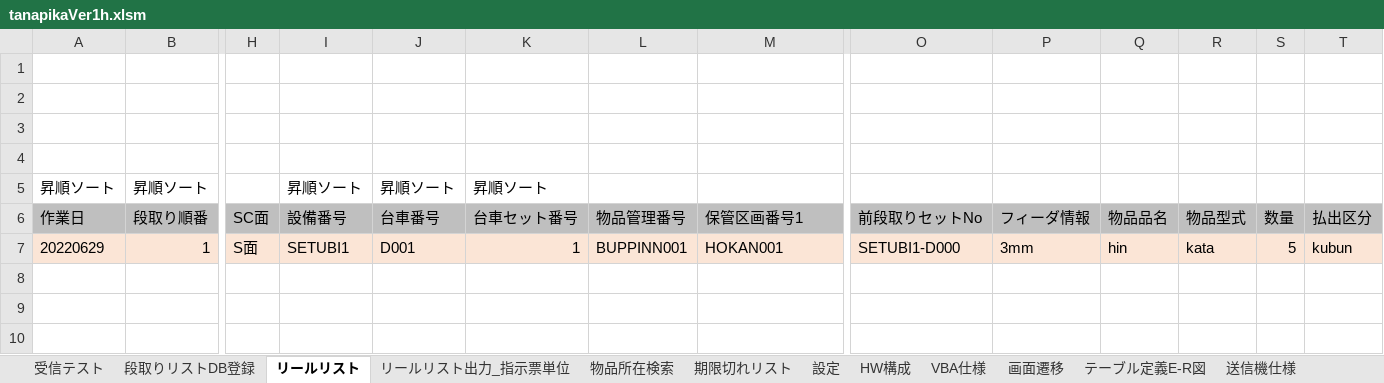
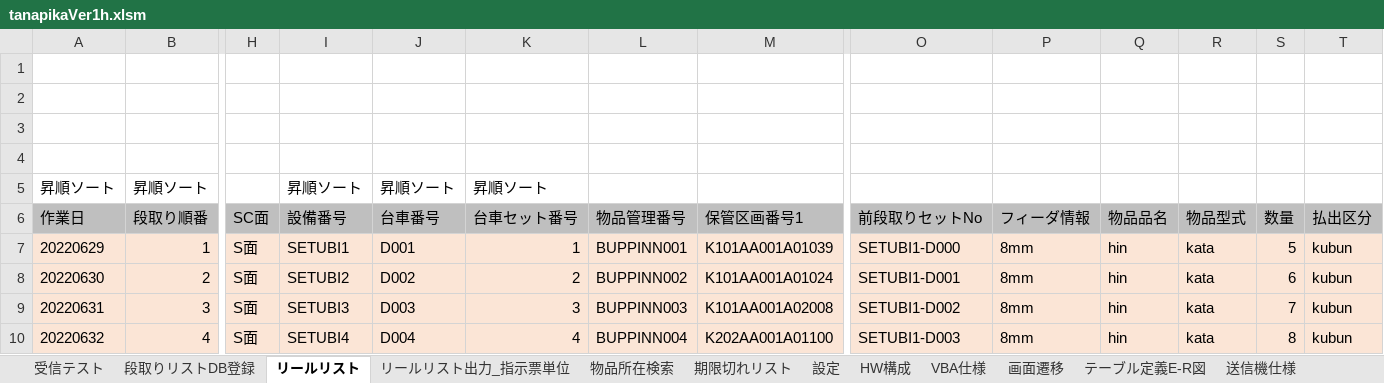
Before and after one commit to km190112/Tanapika, an Excel workbook: tanapikaVer1h.xlsm, sheet リールリスト, drawn as a sheet; only a part is shown, gaps mark what is left out; values as stored, in another font and other column widths than the file's, no borders; rows hold the shown columns only; the diff names each change by its address in the sheet, - before the commit and + after, or states it on an @@ line.

```diff
--- a/tanapikaVer1h.xlsm (sheet リールリスト)
+++ b/tanapikaVer1h.xlsm (sheet リールリスト)
-M7 (保管区画番号1): HOKAN001
+M7 (保管区画番号1): K101AA001A01039
-P7 (フィーダ情報): 3mm
+P7 (フィーダ情報): 8mm
+row 8: 20220630 | 2 | S面 | SETUBI2 | D002 | 2 | BUPPINN002 | K101AA001A01024 | SETUBI1-D001 | 8mm | hin | kata | 6 | kubun
+row 9: 20220631 | 3 | S面 | SETUBI3 | D003 | 3 | BUPPINN003 | K101AA001A02008 | SETUBI1-D002 | 8mm | hin | kata | 7 | kubun
+row 10: 20220632 | 4 | S面 | SETUBI4 | D004 | 4 | BUPPINN004 | K202AA001A01100 | SETUBI1-D003 | 8mm | hin | kata | 8 | kubun
```
Also changed, not shown: sheet 設定, charts or pictures, 1 other file.
